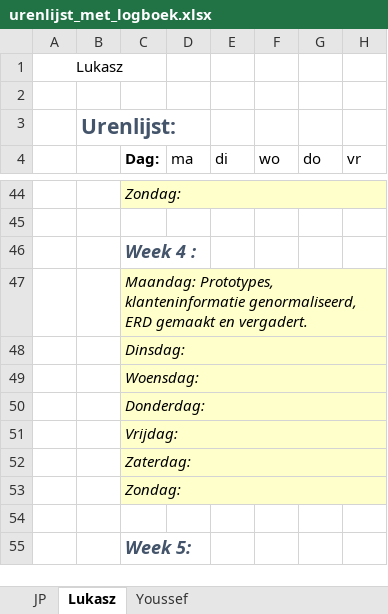
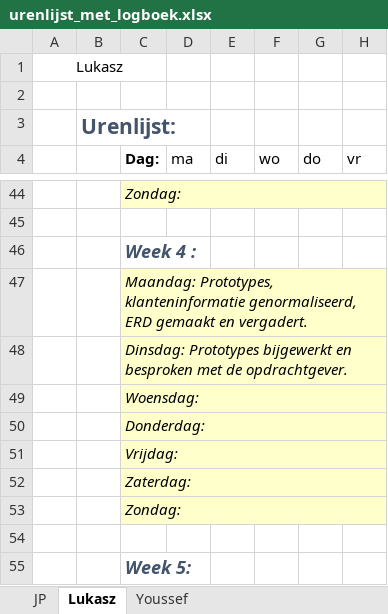
Before and after one commit to jpslimmen2/Barroc-IT-Groep-2, an Excel workbook: documentatie/urenlijst_met_logboek.xlsx, sheet Lukasz, drawn as a sheet; only a part is shown, gaps mark what is left out; values as stored, in another font and other column widths than the file's, no borders; the diff names each change by its address in the sheet, - before the commit and + after, or states it on an @@ line.

Commit message:
accodation prototypes, logbook
+ accodation prototypes
+- logbook

```diff
--- a/documentatie/urenlijst_met_logboek.xlsx (sheet Lukasz)
+++ b/documentatie/urenlijst_met_logboek.xlsx (sheet Lukasz)
-C48 (Dag:): Dinsdag:
+C48 (Dag:): Dinsdag: Prototypes bijgewerkt en besproken met de opdrachtgever.
```
Also changed, not shown: sheet Youssef, 1 other file.
